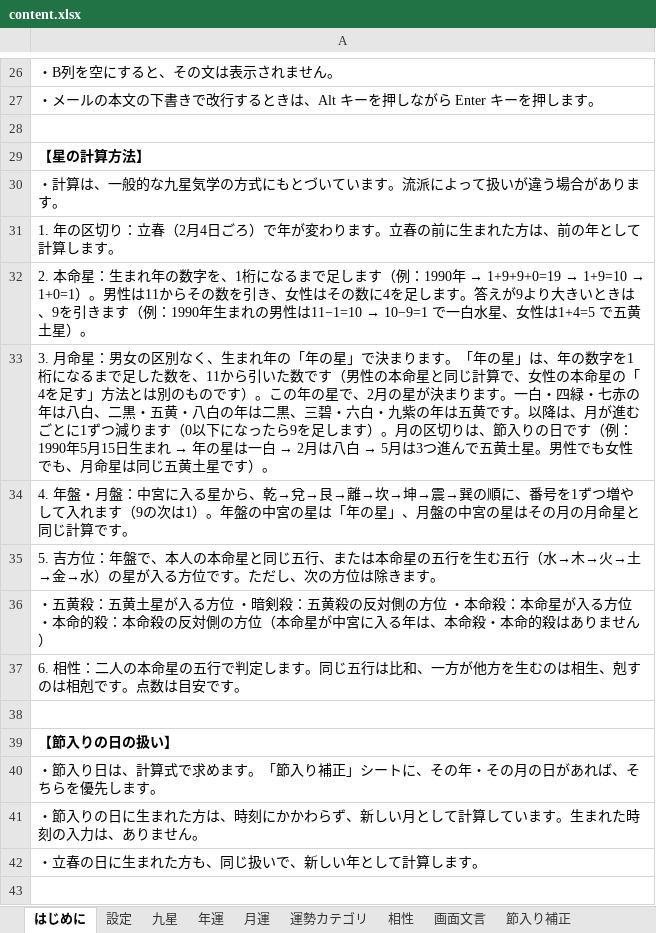
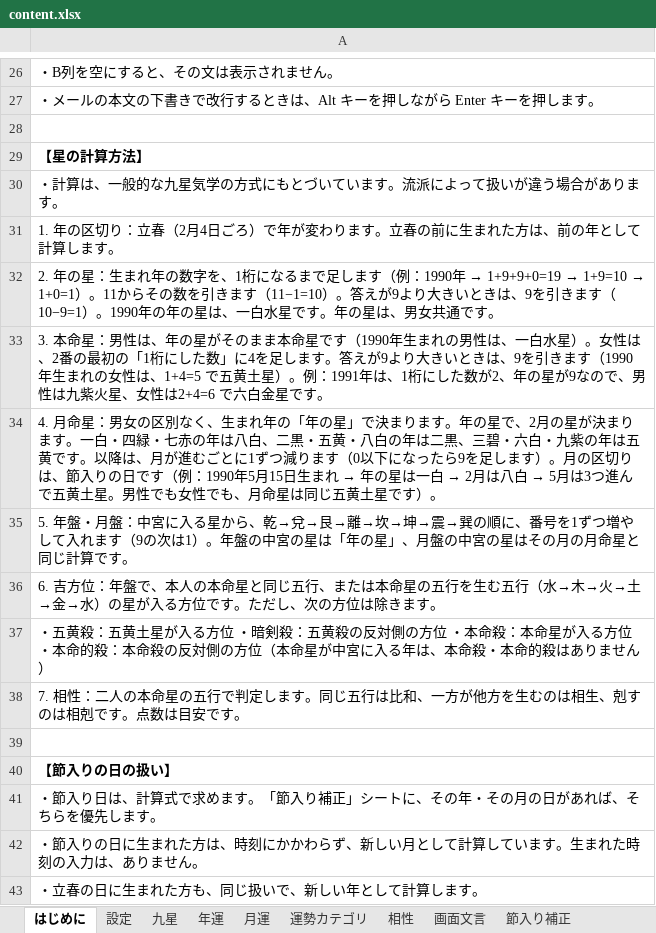
Before and after one commit to chungkyuhum/kigaku, an Excel workbook: content.xlsx, sheet はじめに, drawn as a sheet; only a part is shown, gaps mark what is left out; values as stored, in another font and other column widths than the file's, no borders; addresses are those after the commit; the diff names each change by its address in the sheet, - before the commit and + after, or states it on an @@ line.

Commit message:
はじめにシートを更新

```diff
--- a/content.xlsx (sheet はじめに)
+++ b/content.xlsx (sheet はじめに)
@@ A32: 2. 本命星：生まれ年の数字を、1桁になるまで足します（例：1990年 → 1+9+9+0=19 → 1+9=10 → 1+0=1）。男性は11からその数を引き、女性はその数に4を足します。答えが9より大きいときは、9を引きます（例：1990年生まれの男性は11−1=10 → 10−9=1 で一白水星、女性は1+4=5 で五黄土星）。 → 2. 年の星：生まれ年の数字を、1桁になるまで足します（例：1990年 → 1+9+9+0=19 → 1+9=10 → 1+0=1）。11からその数を引きます（11−1=10）。答えが9より大きいときは、9を引きます（10−9=1）。1990年の年の星は、一白水星です。年の星は、男女共通です。 @@
@@ A33: 3. 月命星：男女の区別なく、生まれ年の「年の星」で決まります。「年の星」は、年の数字を1桁になるまで足した数を、11から引いた数です（男性の本命星と同じ計算で、女性の本命星の「4を足す」方法とは別のものです）。この年の星で、2月の星が決まります。一白・四緑・七赤の年は八白、二黒・五黄・八白の年は二黒、三碧・六白・九紫の年は五黄です。以降は、月が進むごとに1ずつ減ります（0以下になったら9を足します）。月の区切りは、節入りの日です（例：1990年5月15日生まれ → 年の星は一白 → 2月は八白 → 5月は3つ進んで五黄土星。男性でも女性でも、月命星は同じ五黄土星です）。 → 3. 本命星：男性は、年の星がそのまま本命星です（1990年生まれの男性は、一白水星）。女性は、2番の最初の「1桁にした数」に4を足します。答えが9より大きいときは、9を引きます（1990年生まれの女性は、1+4=5 で五黄土星）。例：1991年は、1桁にした数が2、年の星が9なので、男性は九紫火星、女性は2+4=6 で六白金星です。 @@
@@ A34: 4. 年盤・月盤：中宮に入る星から、乾→兌→艮→離→坎→坤→震→巽の順に、番号を1ずつ増やして入れます（9の次は1）。年盤の中宮の星は「年の星」、月盤の中宮の星はその月の月命星と同じ計算です。 → 4. 月命星：男女の区別なく、生まれ年の「年の星」で決まります。年の星で、2月の星が決まります。一白・四緑・七赤の年は八白、二黒・五黄・八白の年は二黒、三碧・六白・九紫の年は五黄です。以降は、月が進むごとに1ずつ減ります（0以下になったら9を足します）。月の区切りは、節入りの日です（例：1990年5月15日生まれ → 年の星は一白 → 2月は八白 → 5月は3つ進んで五黄土星。男性でも女性でも、月命星は同じ五黄土星です）。 @@
-A35: 5. 吉方位：年盤で、本人の本命星と同じ五行、または本命星の五行を生む五行（水→木→火→土→金→水）の星が入る方位です。ただし、次の方位は除きます。
+A35: 5. 年盤・月盤：中宮に入る星から、乾→兌→艮→離→坎→坤→震→巽の順に、番号を1ずつ増やして入れます（9の次は1）。年盤の中宮の星は「年の星」、月盤の中宮の星はその月の月命星と同じ計算です。
+row 36: 6. 吉方位：年盤で、本人の本命星と同じ五行、または本命星の五行を生む五行（水→木→火→土→金→水）の星が入る方位です。ただし、次の方位は除きます。
-A38: 6. 相性：二…
+A38: 7. 相性：二…
```
